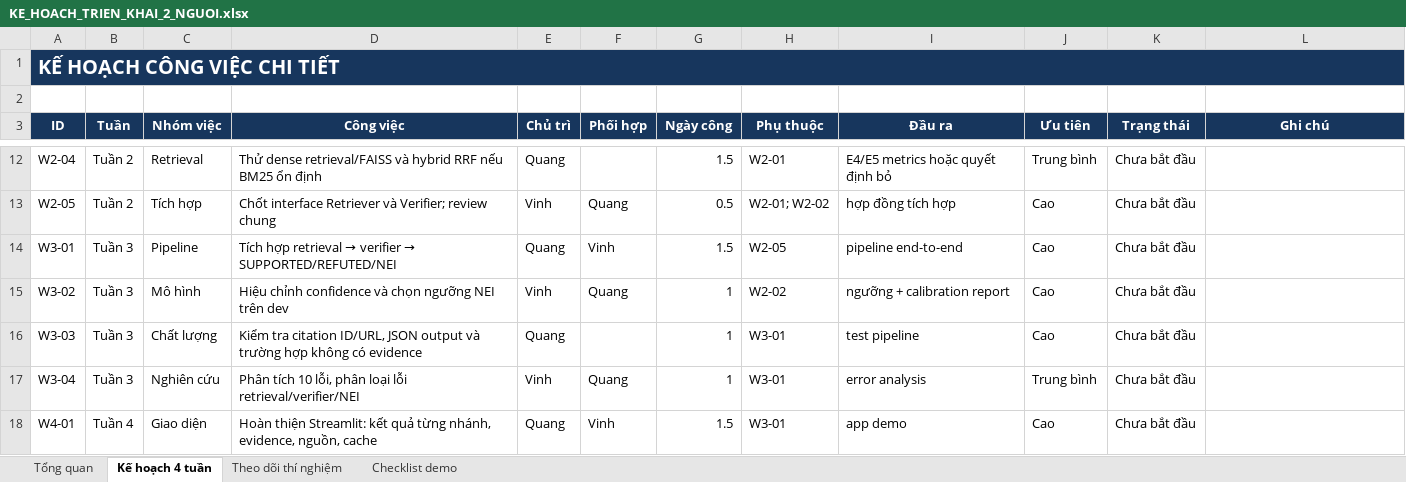
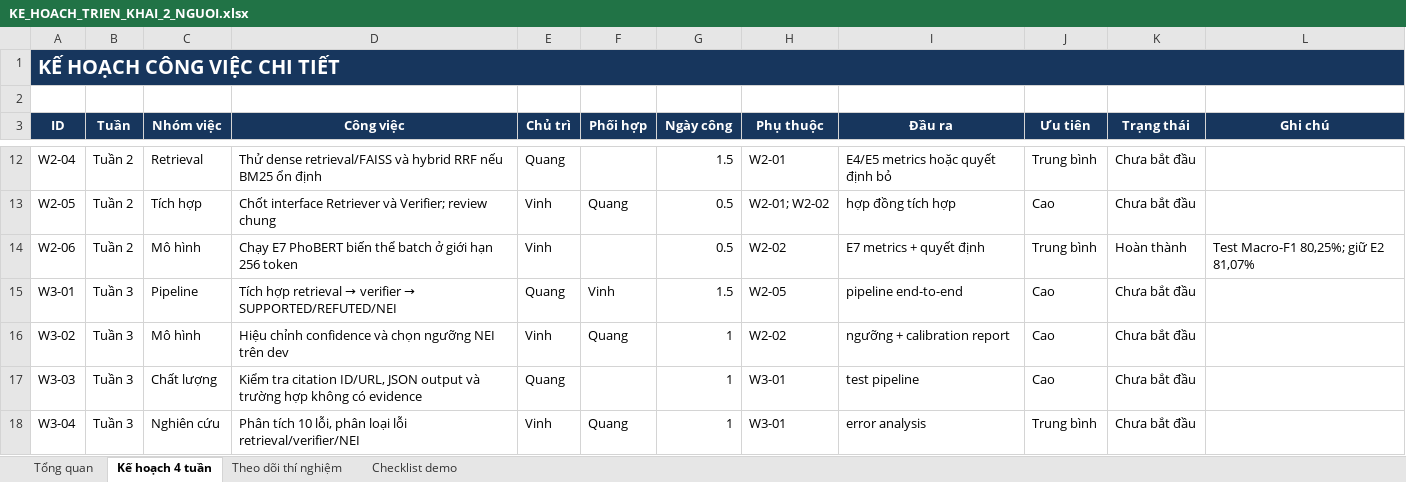
Before and after one commit to ducvinh101101/Vietnamese_Fact_Checking, an Excel workbook: KE_HOACH_TRIEN_KHAI_2_NGUOI.xlsx, sheet Kế hoạch 4 tuần, drawn as a sheet; only a part is shown, gaps mark what is left out; the shorter side is filled out with more unchanged rows; values as stored, in another font and other column widths than the file's, no borders; conditional formats not drawn; the diff names each change by its address in the sheet, - before the commit and + after, or states it on an @@ line.

Commit message:
add train phobert metrics

```diff
--- a/KE_HOACH_TRIEN_KHAI_2_NGUOI.xlsx (sheet Kế hoạch 4 tuần)
+++ b/KE_HOACH_TRIEN_KHAI_2_NGUOI.xlsx (sheet Kế hoạch 4 tuần)
+row 14: W2-06 | Tuần 2 | Mô hình | Chạy E7 PhoBERT biến thể batch ở giới hạn 256 token | Vinh |  | 0.5 | W2-02 | E7 metrics + quyết định | Trung bình | Hoàn thành | Test Macro-F1 80,25%; giữ E2 81,07%
```
Also changed, not shown: sheet Theo dõi thí nghiệm, 27 other files.
